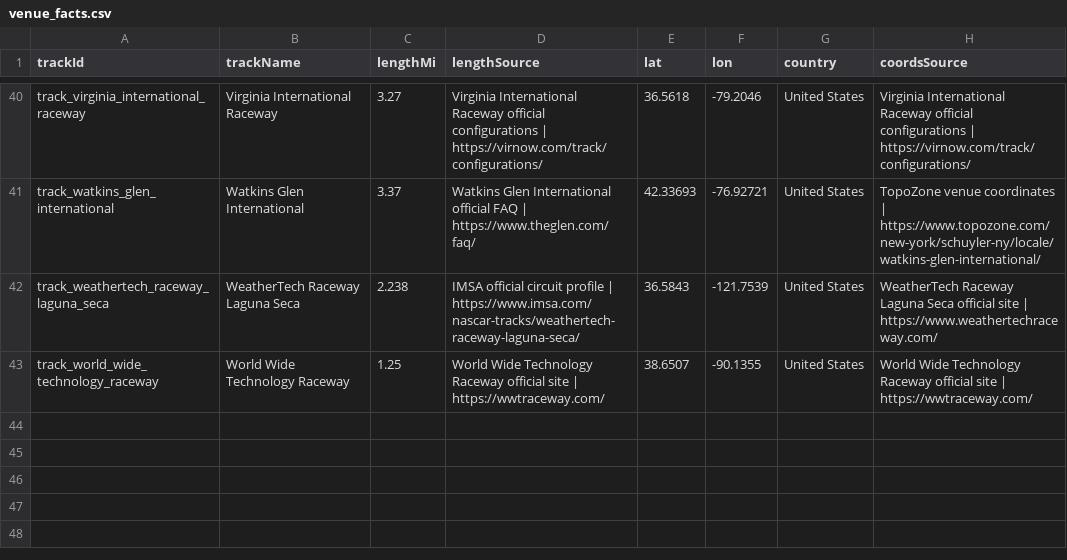
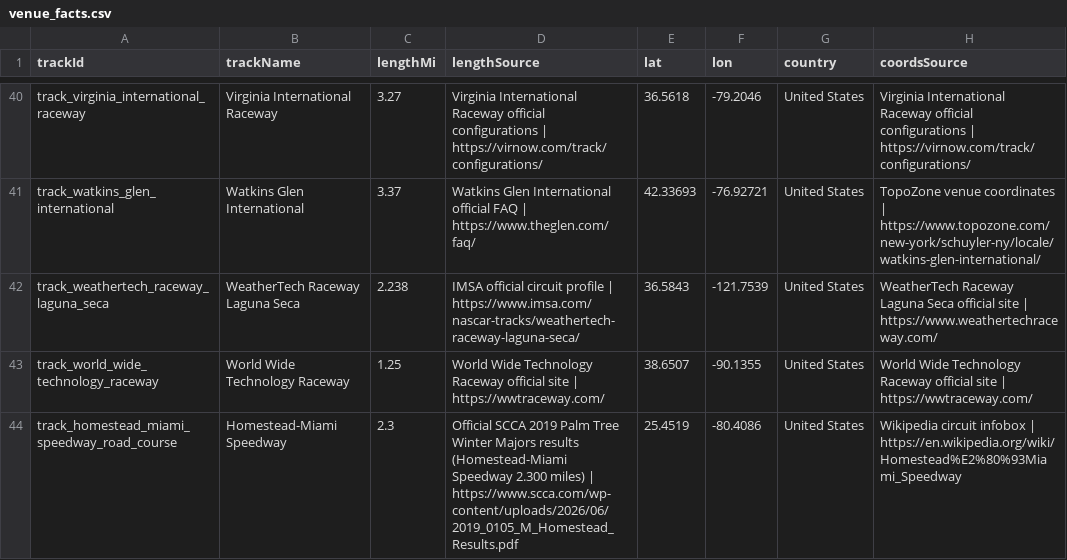
Before and after one commit to riddlejack/BryceCast, a CSV file: analysis/career-life-stats/data/venue_facts.csv, drawn as a sheet; only a part is shown, gaps mark what is left out; the diff names each change by its address in the sheet, - before the commit and + after, or states it on an @@ line.

```diff
--- a/analysis/career-life-stats/data/venue_facts.csv
+++ b/analysis/career-life-stats/data/venue_facts.csv
+row 44: track_homestead_miami_speedway_road_course | Homestead-Miami Speedway | 2.3 | Official SCCA 2019 Palm Tree Winter Majors results (Homestead-Miami Speedway 2.300 miles) | https://www.scca.com/wp-content/uploads/2026/06/2019_0105_M_Homestead_Results.pdf | 25.4519 | -80.4086 | United States | Wikipedia circuit infobox | https://en.wikipedia.org/wiki/Homestead%E2%80%93Miami_Speedway
```
Also changed, not shown: 10 other files.
